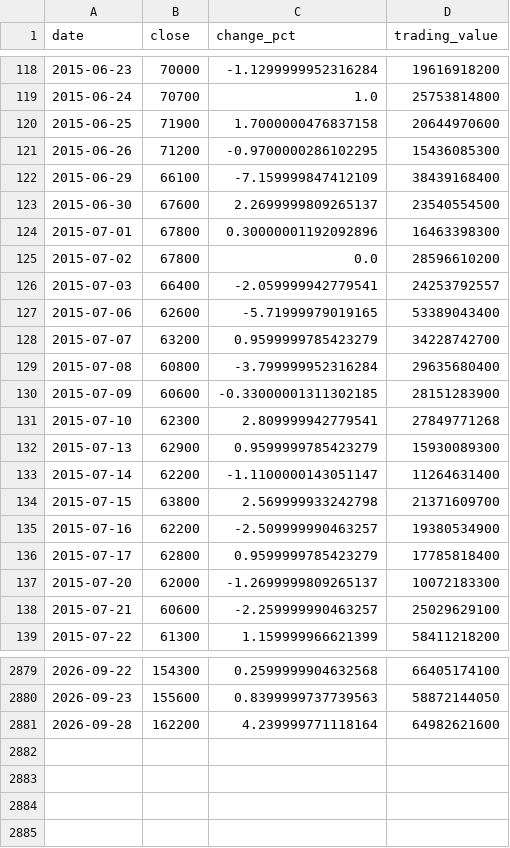
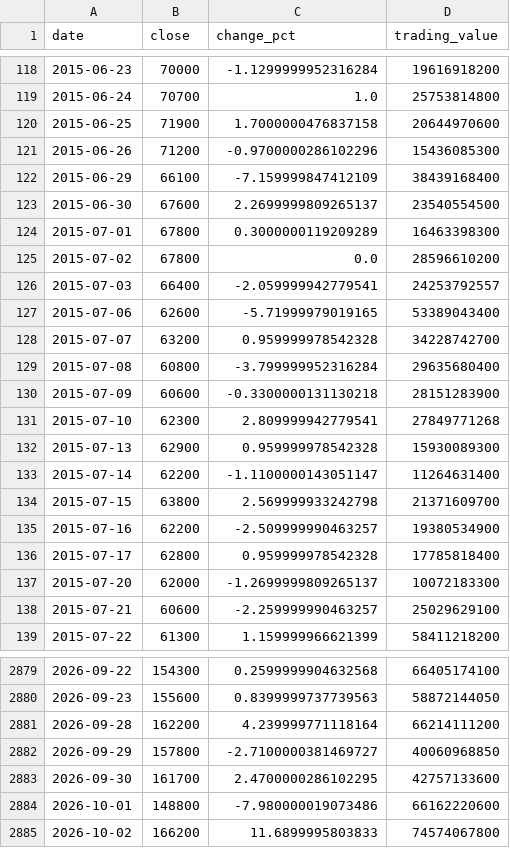
Before and after one commit to uihansol/Dividend-10Y-Treasury-Screener, a CSV file: data/cache/stocks/010950/prices.csv, drawn as a sheet; only a part is shown, gaps mark what is left out; the diff covers the shown part only.

```diff
--- a/data/cache/stocks/010950/prices.csv
+++ b/data/cache/stocks/010950/prices.csv
@@ -120,6 +120,6 @@ date,close,change_pct,trading_value
 2015-06-25,71900,1.7000000476837158,20644970600
-2015-06-26,71200,-0.9700000286102295,15436085300
+2015-06-26,71200,-0.9700000286102296,15436085300
 2015-06-29,66100,-7.159999847412109,38439168400
 2015-06-30,67600,2.2699999809265137,23540554500
-2015-07-01,67800,0.30000001192092896,16463398300
+2015-07-01,67800,0.3000000119209289,16463398300
 2015-07-02,67800,0.0,28596610200
@@ -127,7 +127,7 @@ date,close,change_pct,trading_value
 2015-07-06,62600,-5.71999979019165,53389043400
-2015-07-07,63200,0.9599999785423279,34228742700
+2015-07-07,63200,0.959999978542328,34228742700
 2015-07-08,60800,-3.799999952316284,29635680400
-2015-07-09,60600,-0.33000001311302185,28151283900
+2015-07-09,60600,-0.3300000131130218,28151283900
 2015-07-10,62300,2.809999942779541,27849771268
-2015-07-13,62900,0.9599999785423279,15930089300
+2015-07-13,62900,0.959999978542328,15930089300
 2015-07-14,62200,-1.1100000143051147,11264631400
@@ -135,3 +135,3 @@ date,close,change_pct,trading_value
 2015-07-16,62200,-2.509999990463257,19380534900
-2015-07-17,62800,0.9599999785423279,17785818400
+2015-07-17,62800,0.959999978542328,17785818400
 2015-07-20,62000,-1.2699999809265137,10072183300
@@ -2880,2 +2880,6 @@ date,close,change_pct,trading_value
 2026-09-23,155600,0.8399999737739563,58872144050
-2026-09-28,162200,4.239999771118164,64982621600
+2026-09-28,162200,4.239999771118164,66214111200
+2026-09-29,157800,-2.7100000381469727,40060968850
+2026-09-30,161700,2.4700000286102295,42757133600
+2026-10-01,148800,-7.980000019073486,66162220600
+2026-10-02,166200,11.6899995803833,74574067800
```
Also changed, not shown: 25 edited cells elsewhere in this file, 3 other files.
